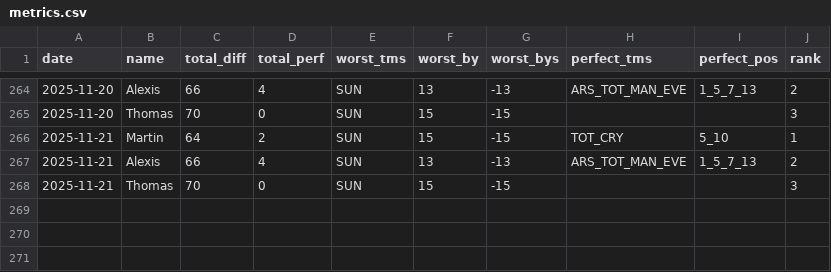
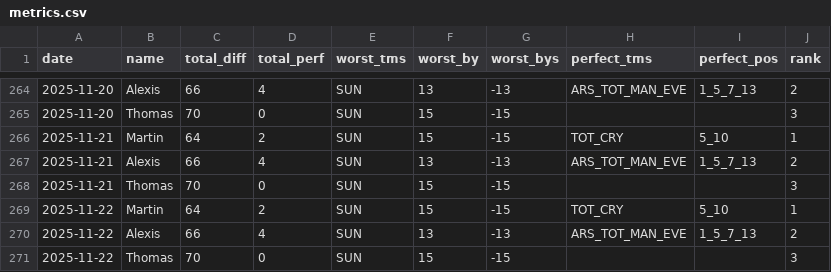
Before and after one commit to martinbog19/pl-preds, a CSV file: data/prem/metrics.csv, drawn as a sheet; only a part is shown, gaps mark what is left out.

```diff
--- a/data/prem/metrics.csv
+++ b/data/prem/metrics.csv
@@ -268 +268,4 @@ date,name,total_diff,total_perf,worst_tms,worst_by,worst_bys,perfect_tms,perfect
 2025-11-21,Thomas,70,0,SUN,15,-15,,,3
+2025-11-22,Martin,64,2,SUN,15,-15,TOT_CRY,5_10,1
+2025-11-22,Alexis,66,4,SUN,13,-13,ARS_TOT_MAN_EVE,1_5_7_13,2
+2025-11-22,Thomas,70,0,SUN,15,-15,,,3
```
Also changed, not shown: data/prem/standings.csv.
